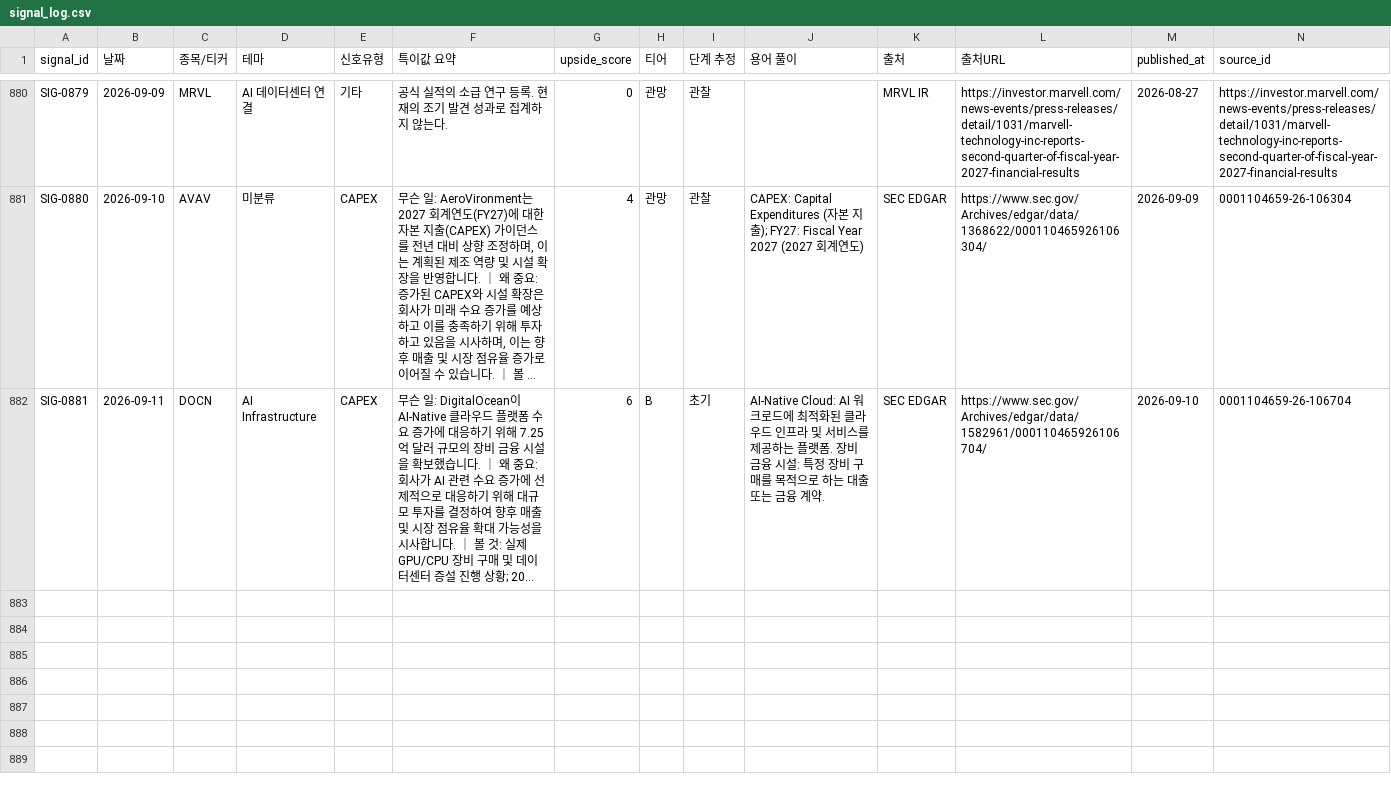
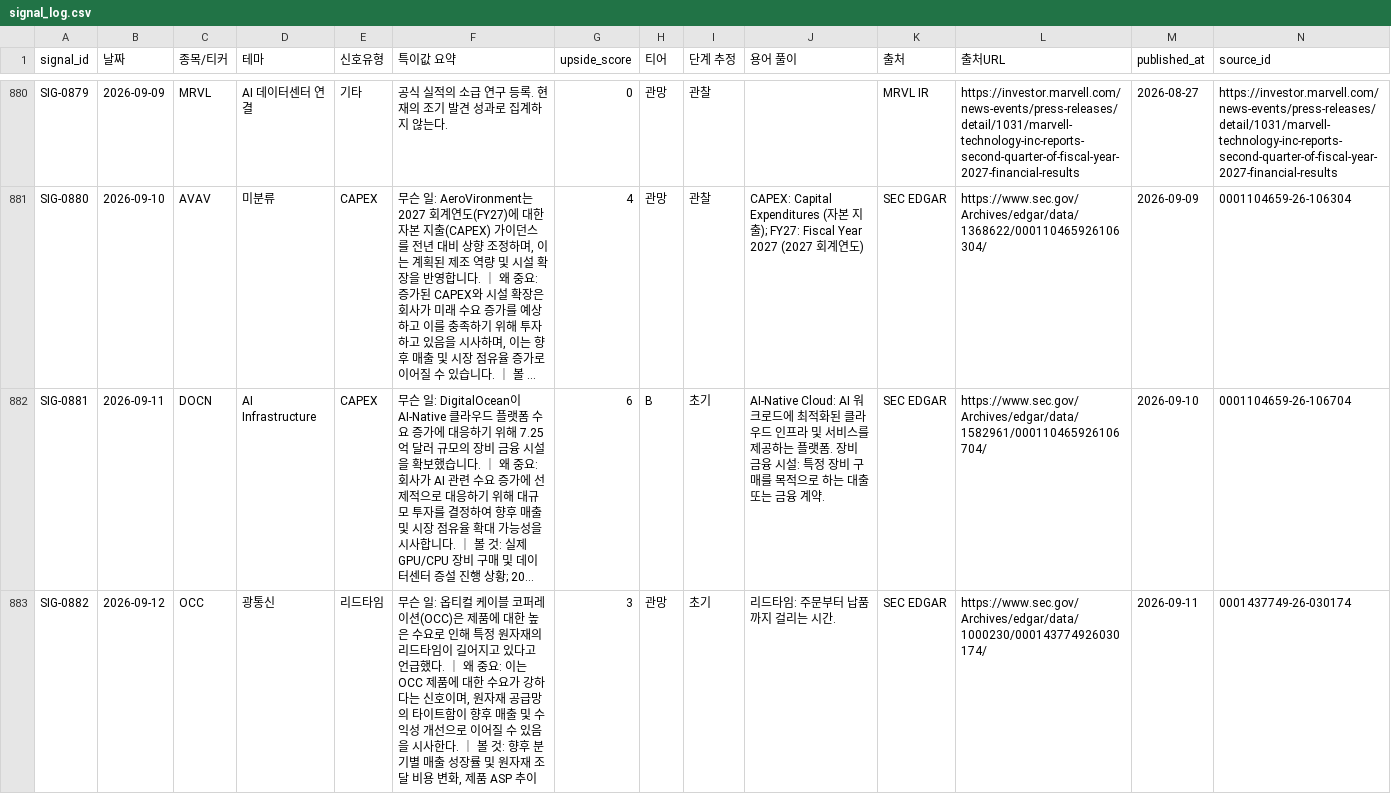
Before and after one commit to onepuhch/research, a CSV file: data/processed/signal_log.csv, drawn as a sheet; only a part is shown, gaps mark what is left out; long unchanged cells end in …; rows hold the shown columns only; the diff covers the shown part only; the diff names each change by its address in the sheet, - before the commit and + after, or states it on an @@ line.

```diff
--- a/data/processed/signal_log.csv
+++ b/data/processed/signal_log.csv
+row 883: SIG-0882 | 2026-09-12 | OCC | 광통신 | 리드타임 | 무슨 일: 옵티컬 케이블 코퍼레이션(OCC)은 제품에 대한 높은 수요로 인해 특정 원자재의 리드타임이 길어지고 있다고 언급했다. ｜ 왜 중요: 이는 OCC 제품에 대한 수요가 강하다는 신호이며, 원자재 공급망의 타이트함이 향후 매출 및 수익성 개선으로 이어질 수 있음을 시사한다. ｜ 볼 것: 향후 분기별 매출 성장률 및 원자재 조달 비용 변화, 제품 ASP 추이 | 3 | 관망 | 초기 | 리드타임: 주문부터 납품까지 걸리는 시간. | SEC EDGAR | https://www.sec.gov/Archives/edgar/data/1000230/000143774926030174/ | 2026-09-11 | 0001437749-26-030174
```
Also changed, not shown: 1 added row elsewhere in this file, data/processed/metric_log.csv, 2 other files.
